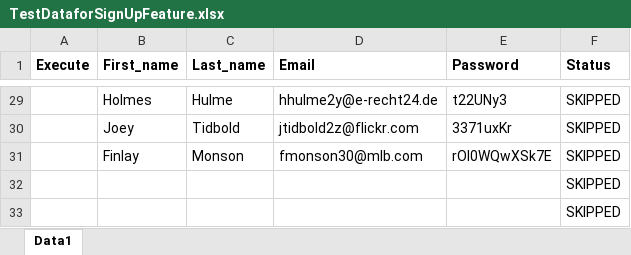
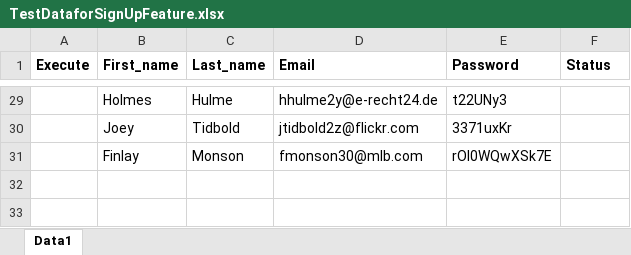
Before and after one commit to roi1993/bdd-sprint3-framework, an Excel workbook: TestDataforSignUpFeature.xlsx, sheet Data1, drawn as a sheet; only a part is shown, gaps mark what is left out; values as stored, in another font and other column widths than the file's, no borders; the diff covers the shown part only; the diff names each change by its address in the sheet, - before the commit and + after, or states it on an @@ line.

```diff
--- a/TestDataforSignUpFeature.xlsx (sheet Data1)
+++ b/TestDataforSignUpFeature.xlsx (sheet Data1)
-F29:F31 (Status): SKIPPED
+F29:F31 (Status): (empty)
-row 32:  |  |  |  |  | SKIPPED
-row 33:  |  |  |  |  | SKIPPED
```
Also changed, not shown: 33 edited cells elsewhere in this sheet, 14 other files.
